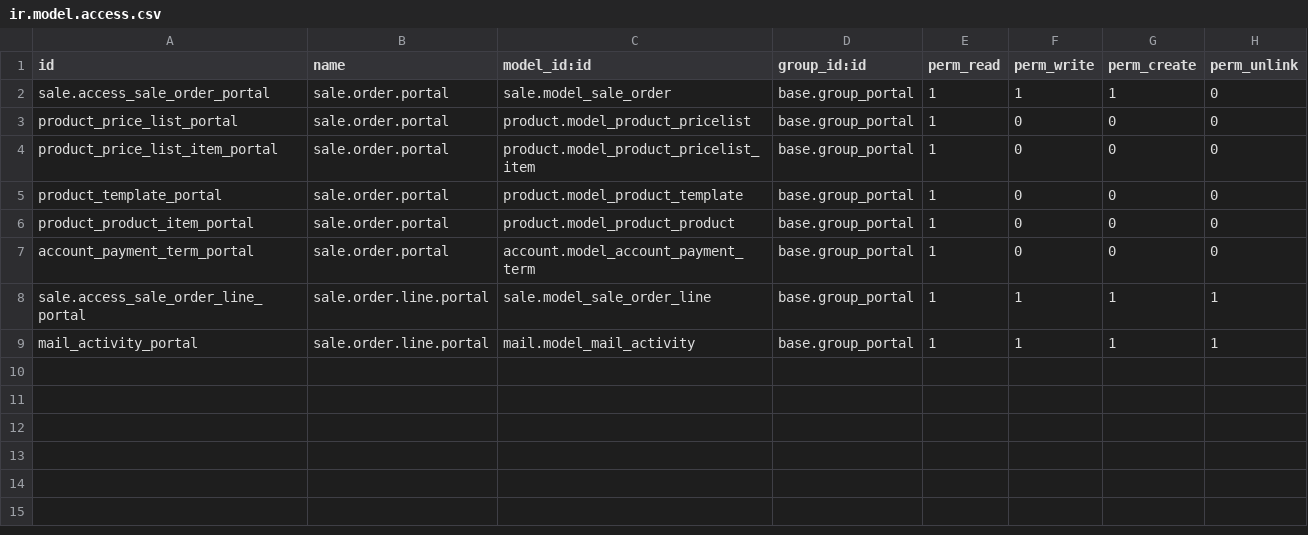
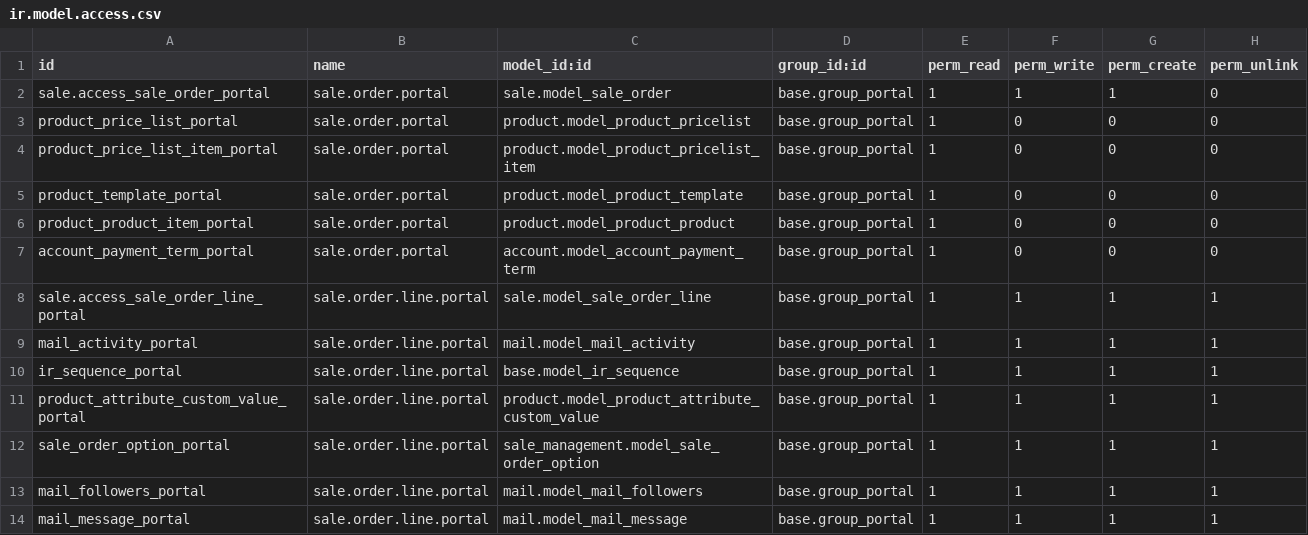
Before and after one commit to ruhullahil/sale_portal, a CSV file: customes/sale_portal/security/ir.model.access.csv, drawn as a sheet; the diff names each change by its address in the sheet, - before the commit and + after, or states it on an @@ line.

```diff
--- a/customes/sale_portal/security/ir.model.access.csv
+++ b/customes/sale_portal/security/ir.model.access.csv
+row 10: ir_sequence_portal | sale.order.line.portal | base.model_ir_sequence | base.group_portal | 1 | 1 | 1 | 1
+row 11: product_attribute_custom_value_portal | sale.order.line.portal | product.model_product_attribute_custom_value | base.group_portal | 1 | 1 | 1 | 1
+row 12: sale_order_option_portal | sale.order.line.portal | sale_management.model_sale_order_option | base.group_portal | 1 | 1 | 1 | 1
+row 13: mail_followers_portal | sale.order.line.portal | mail.model_mail_followers | base.group_portal | 1 | 1 | 1 | 1
+row 14: mail_message_portal | sale.order.line.portal | mail.model_mail_message | base.group_portal | 1 | 1 | 1 | 1
```
Also changed, not shown: 5 other files.
